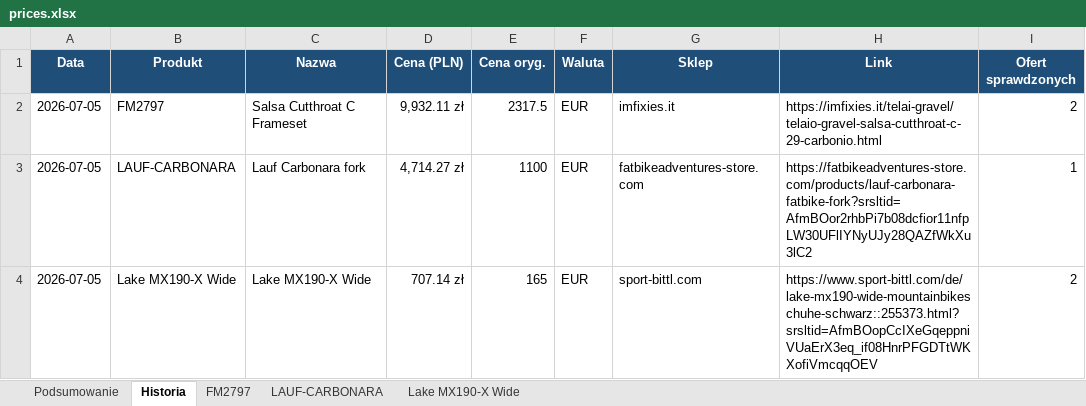
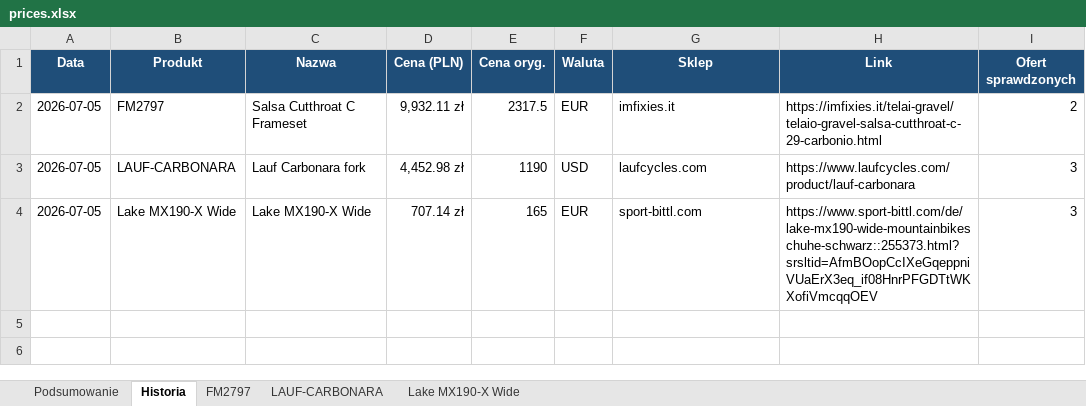
Before and after one commit to Wotjek/PriceChecker, an Excel workbook: output/prices.xlsx, sheet Historia, drawn as a sheet; values as stored, in another font and other column widths than the file's, no borders; the diff names each change by its address in the sheet, - before the commit and + after, or states it on an @@ line.

```diff
--- a/output/prices.xlsx (sheet Historia)
+++ b/output/prices.xlsx (sheet Historia)
-D3 (Cena (PLN)): 4,714.27 zł
+D3 (Cena (PLN)): 4,452.98 zł
-E3 (Cena oryg.): 1100
+E3 (Cena oryg.): 1190
-F3 (Waluta): EUR
+F3 (Waluta): USD
-G3 (Sklep): fatbikeadventures-store.com
+G3 (Sklep): laufcycles.com
-H3 (Link): https://fatbikeadventures-store.com/products/lauf-carbonara-fatbike-fork?srsltid=AfmBOor2rhbPi7b08dcfior11nfpLW30UFlIYNyUJy28QAZfWkXu3lC2
+H3 (Link): https://www.laufcycles.com/product/lauf-carbonara
-I3 (Ofert sprawdzonych): 1
+I3 (Ofert sprawdzonych): 3
-I4 (Ofert sprawdzonych): 2
+I4 (Ofert sprawdzonych): 3
```
Also changed, not shown: sheet Podsumowanie, sheet LAUF-CARBONARA, 6 other files.
